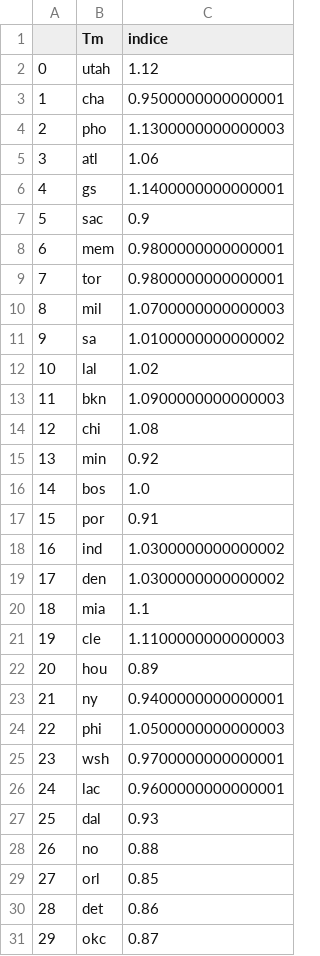
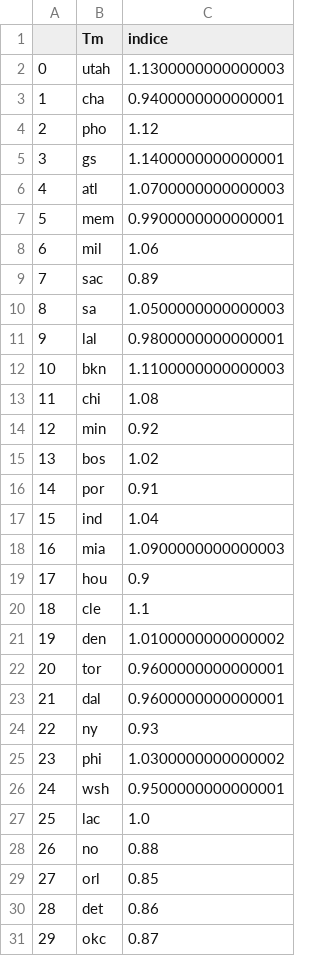
Before and after one commit to BastienChicot/NBApp_streamlit, a CSV file: data/indice_team.csv, drawn as a sheet; removed rows and columns are numbered as before the commit, all else as after; the diff names each change by its address in the sheet, - before the commit and + after, or states it on an @@ line.

```diff
--- a/data/indice_team.csv
+++ b/data/indice_team.csv
-C2 (indice): 1.12
+C2 (indice): 1.1300000000000003
-C3 (indice): 0.9500000000000001
+C3 (indice): 0.9400000000000001
-C4 (indice): 1.1300000000000003
+C4 (indice): 1.12
-row 5: 3 | atl | 1.06
@@ column A renumbered between rows 5 and 27 @@
-row 7: 5 | sac | 0.9
+row 6: 4 | atl | 1.0700000000000003
-C7 (indice): 0.9800000000000001
+C7 (indice): 0.9900000000000001
-row 9: 7 | tor | 0.9800000000000001
-C8 (indice): 1.0700000000000003
+C8 (indice): 1.06
+row 9: 7 | sac | 0.89
-C10 (indice): 1.0100000000000002
+C10 (indice): 1.0500000000000003
-C11 (indice): 1.02
+C11 (indice): 0.9800000000000001
-C12 (indice): 1.0900000000000003
+C12 (indice): 1.1100000000000003
-C15 (indice): 1.0
+C15 (indice): 1.02
-C17 (indice): 1.0300000000000002
+C17 (indice): 1.04
-row 19: 17 | den | 1.0300000000000002
-C18 (indice): 1.1
+C18 (indice): 1.0900000000000003
-row 21: 19 | cle | 1.1100000000000003
-C19 (indice): 0.89
+C19 (indice): 0.9
+row 20: 18 | cle | 1.1
+row 21: 19 | den | 1.0100000000000002
+row 22: 20 | tor | 0.9600000000000001
+row 23: 21 | dal | 0.9600000000000001
-C24 (indice): 0.9400000000000001
+C24 (indice): 0.93
-C25 (indice): 1.0500000000000003
+C25 (indice): 1.0300000000000002
-C26 (indice): 0.9700000000000001
+C26 (indice): 0.9500000000000001
-C27 (indice): 0.9600000000000001
+C27 (indice): 1.0
-row 27: 25 | dal | 0.93
```
Also changed, not shown: Config/coachs.csv, Config/roster.csv, 16 other files.
